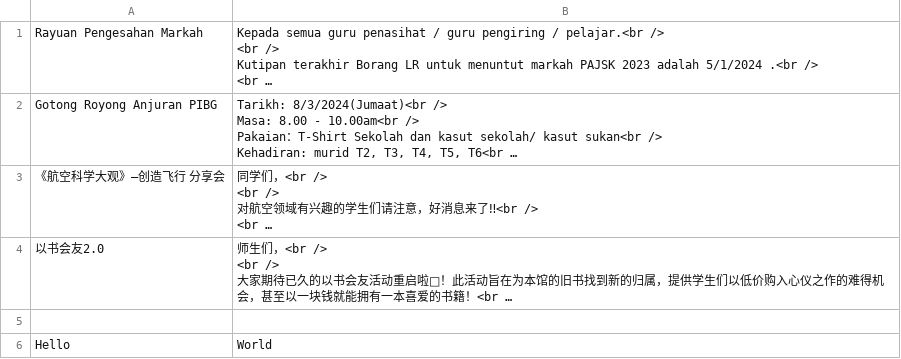
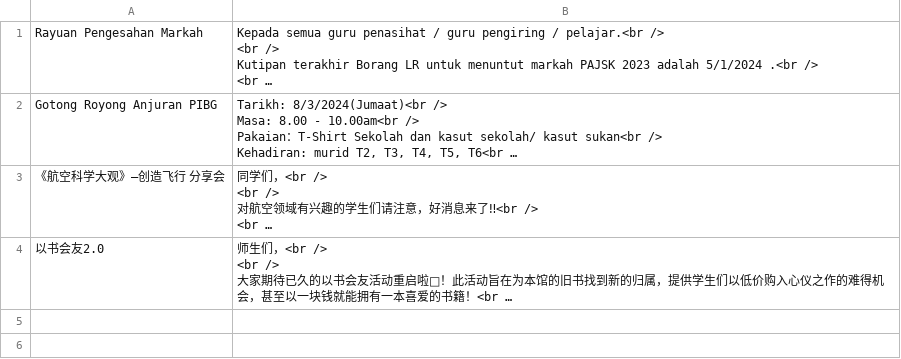
Before and after one commit to yxlow07/maker-kehadiran, a CSV file: resources/data/announcements.csv, drawn as a sheet; long unchanged cells end in …; the diff names each change by its address in the sheet, - before the commit and + after, or states it on an @@ line.

```diff
--- a/resources/data/announcements.csv
+++ b/resources/data/announcements.csv
-row 5: (empty)
-row 6: Hello | World
```
Also changed, not shown: 9 other files.
